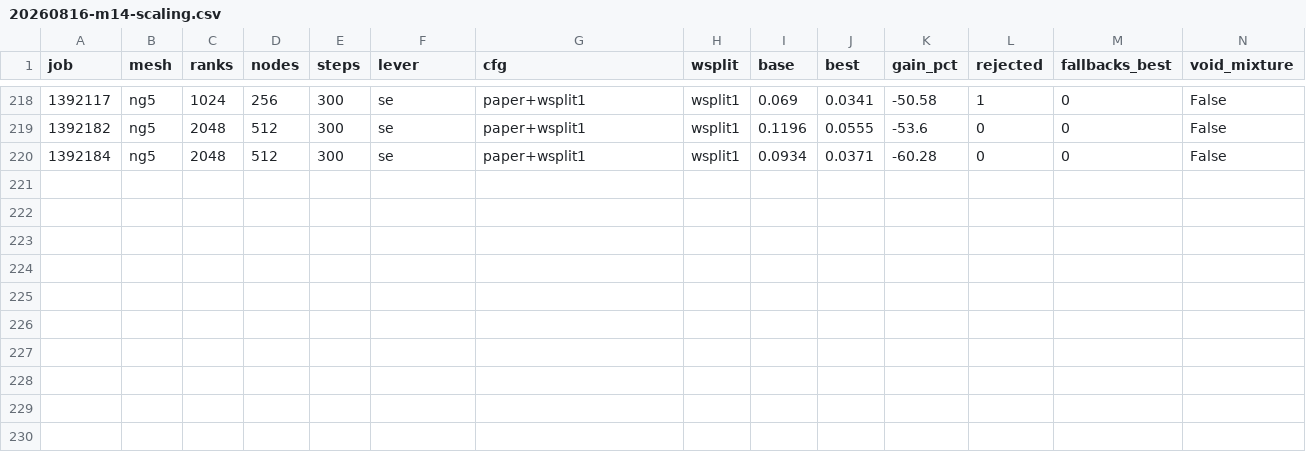
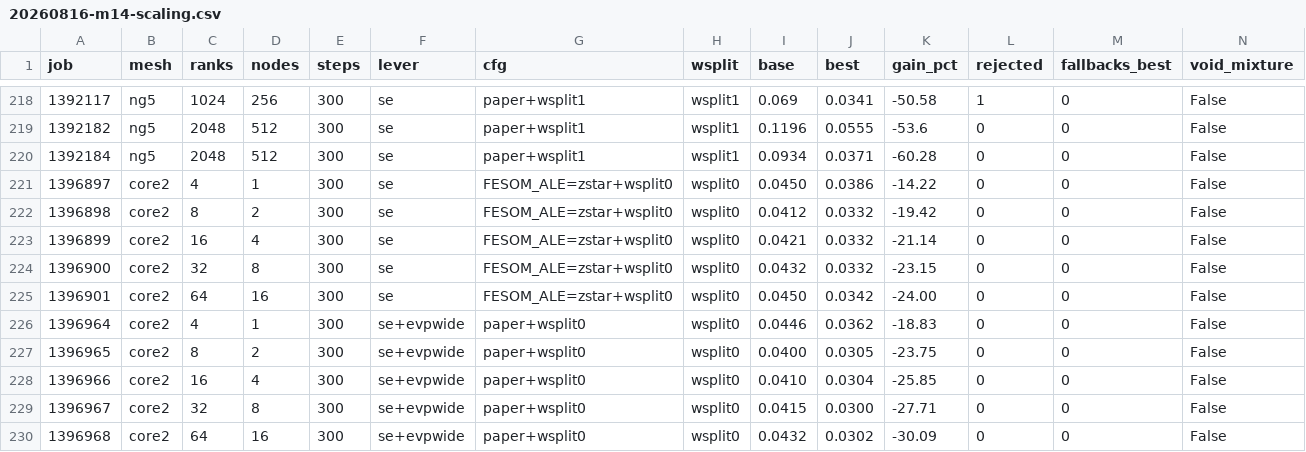
Before and after one commit to koldunovn/fesom_kokkos, a CSV file: docs/plans/20260816-m14-scaling.csv, drawn as a sheet; only a part is shown, gaps mark what is left out; rows hold the shown columns only; the diff covers the shown part only; the diff names each change by its address in the sheet, - before the commit and + after, or states it on an @@ line.

```diff
--- a/docs/plans/20260816-m14-scaling.csv
+++ b/docs/plans/20260816-m14-scaling.csv
+row 221: 1396897 | core2 | 4 | 1 | 300 | se | FESOM_ALE=zstar+wsplit0 | wsplit0 | 0.0450 | 0.0386 | -14.22 | 0 | 0 | False
+row 222: 1396898 | core2 | 8 | 2 | 300 | se | FESOM_ALE=zstar+wsplit0 | wsplit0 | 0.0412 | 0.0332 | -19.42 | 0 | 0 | False
+row 223: 1396899 | core2 | 16 | 4 | 300 | se | FESOM_ALE=zstar+wsplit0 | wsplit0 | 0.0421 | 0.0332 | -21.14 | 0 | 0 | False
+row 224: 1396900 | core2 | 32 | 8 | 300 | se | FESOM_ALE=zstar+wsplit0 | wsplit0 | 0.0432 | 0.0332 | -23.15 | 0 | 0 | False
+row 225: 1396901 | core2 | 64 | 16 | 300 | se | FESOM_ALE=zstar+wsplit0 | wsplit0 | 0.0450 | 0.0342 | -24.00 | 0 | 0 | False
+row 226: 1396964 | core2 | 4 | 1 | 300 | se+evpwide | paper+wsplit0 | wsplit0 | 0.0446 | 0.0362 | -18.83 | 0 | 0 | False
+row 227: 1396965 | core2 | 8 | 2 | 300 | se+evpwide | paper+wsplit0 | wsplit0 | 0.0400 | 0.0305 | -23.75 | 0 | 0 | False
+row 228: 1396966 | core2 | 16 | 4 | 300 | se+evpwide | paper+wsplit0 | wsplit0 | 0.0410 | 0.0304 | -25.85 | 0 | 0 | False
+row 229: 1396967 | core2 | 32 | 8 | 300 | se+evpwide | paper+wsplit0 | wsplit0 | 0.0415 | 0.0300 | -27.71 | 0 | 0 | False
+row 230: 1396968 | core2 | 64 | 16 | 300 | se+evpwide | paper+wsplit0 | wsplit0 | 0.0432 | 0.0302 | -30.09 | 0 | 0 | False
```
Also changed, not shown: 30 edited cells elsewhere in this file, 1 other file.
